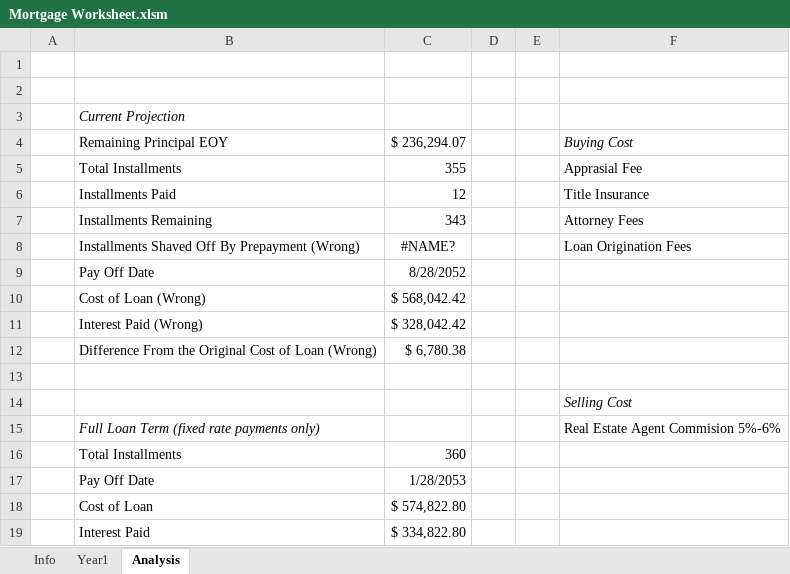
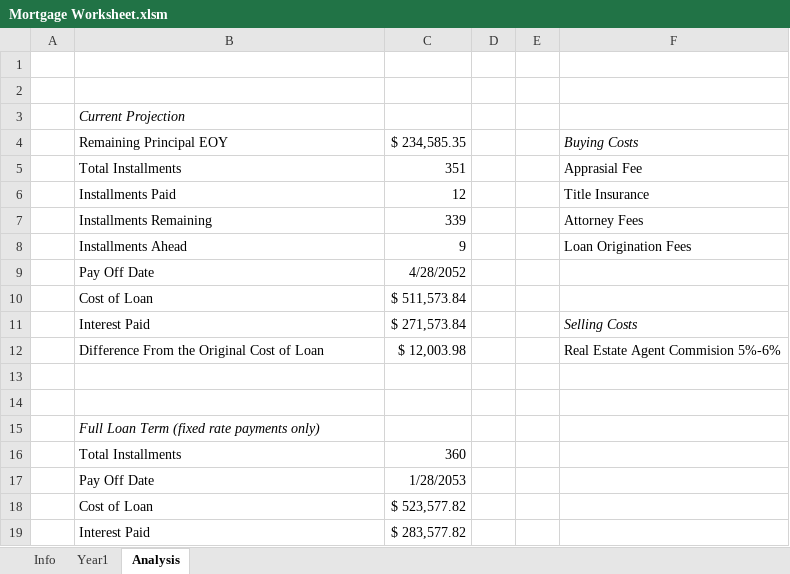
Before and after one commit to jhshi31/loan_vba_repo, an Excel workbook: Mortgage Worksheet.xlsm, sheet Analysis, drawn as a sheet; values as stored, in another font and other column widths than the file's, no borders; removed rows and columns are numbered as before the commit, all else as after; the diff names each change by its address in the sheet, - before the commit and + after, or states it on an @@ line.

Commit message:
created loan worksheet.xlsm

```diff
--- a/Mortgage Worksheet.xlsm (sheet Analysis)
+++ b/Mortgage Worksheet.xlsm (sheet Analysis)
-C4: $ 236,294.07
+C4: $ 234,585.35
-F4: Buying Cost
+F4: Buying Costs
-C5: 355
+C5: 351
-C7: 343
+C7: 339
-row 8:  | Installments Shaved Off By Prepayment (Wrong) | #NAME? |  |  | Loan Origination Fees
+row 8:  | Installments Ahead | 9 |  |  | Loan Origination Fees
-C9: 8/28/2052
+C9: 4/28/2052
-row 10:  | Cost of Loan (Wrong) | $ 568,042.42
-row 11:  | Interest Paid (Wrong) | $ 328,042.42
-row 12:  | Difference From the Original Cost of Loan (Wrong) | $ 6,780.38
+row 10:  | Cost of Loan | $ 511,573.84
+row 11:  | Interest Paid | $ 271,573.84 |  |  | Selling Costs
+row 12:  | Difference From the Original Cost of Loan | $ 12,003.98 |  |  | Real Estate Agent Commision 5%-6%
-F14: Selling Cost
+F14: (empty)
-F15: Real Estate Agent Commision 5%-6%
+F15: (empty)
-C18: $ 574,822.80
+C18: $ 523,577.82
-C19: $ 334,822.80
+C19: $ 283,577.82
```
Also changed, not shown: sheet Year1, sheet Info, 5 other files.
